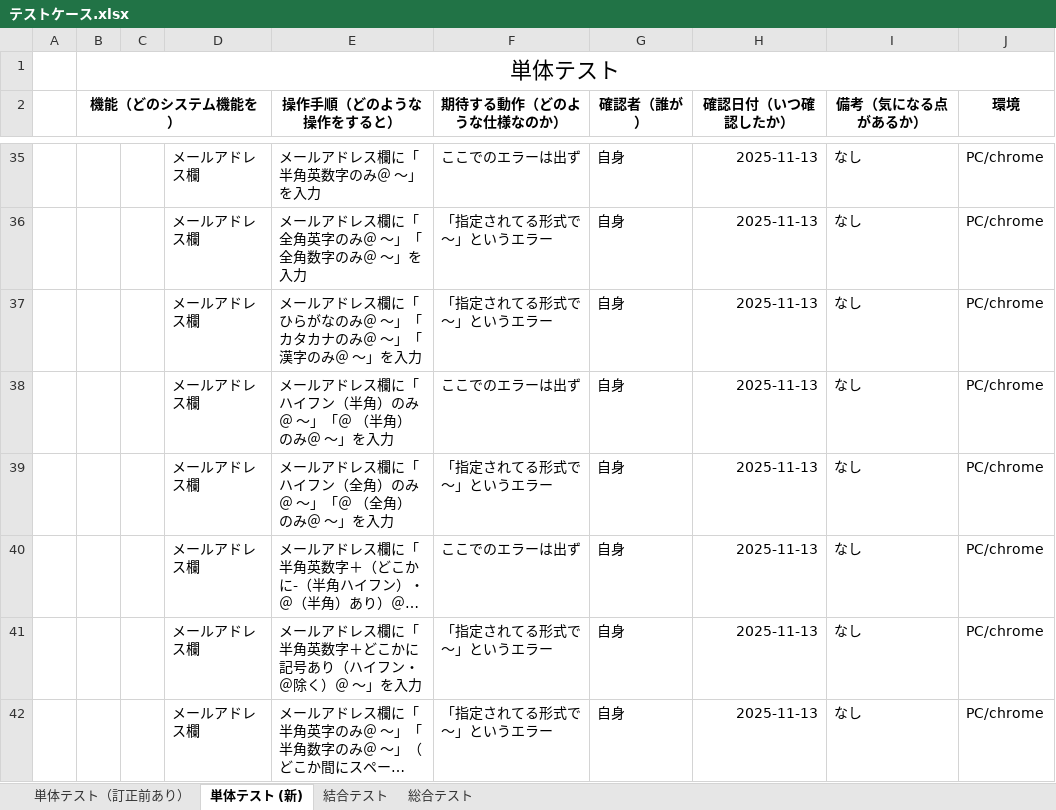
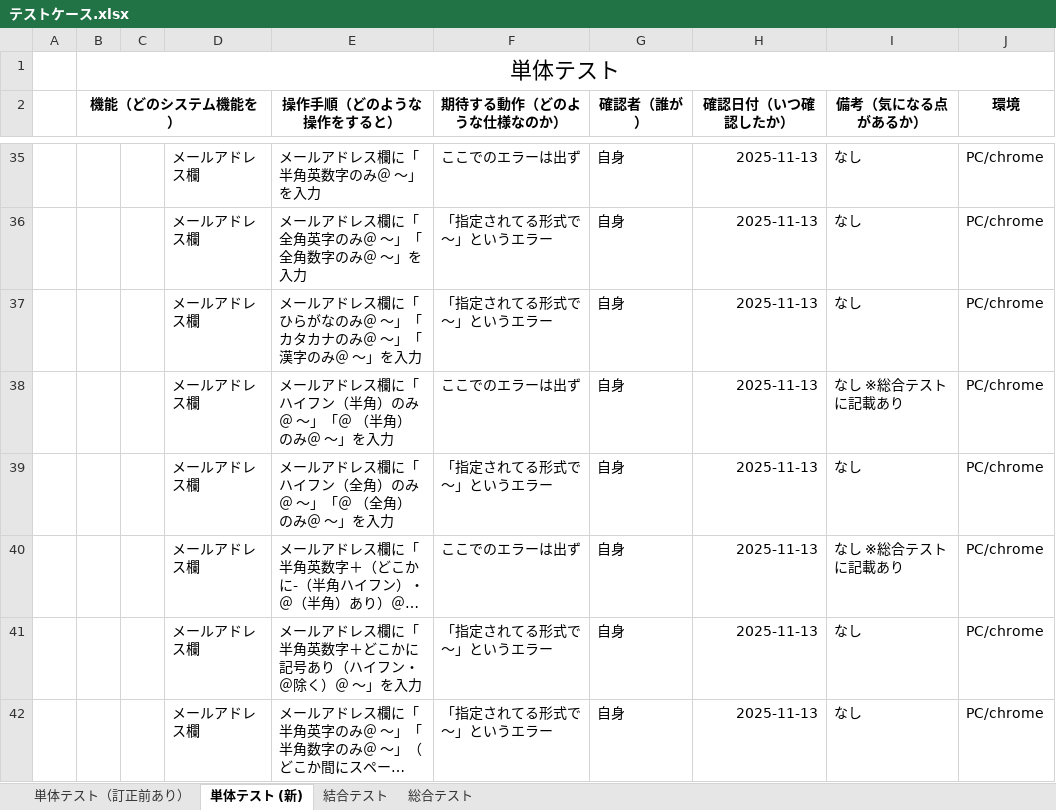
Before and after one commit to nozomi-watanabe1214/7_Programing, an Excel workbook: テストケース.xlsx, sheet 単体テスト (新), drawn as a sheet; only a part is shown, gaps mark what is left out; long unchanged cells end in …; values as stored, in another font and other column widths than the file's, no borders; the diff covers the shown part only; the diff names each change by its address in the sheet, - before the commit and + after, or states it on an @@ line.

Commit message:
アカウント登録画面（市区町村・番地・アカウント権限）単体テスト実施

```diff
--- a/テストケース.xlsx (sheet 単体テスト (新))
+++ b/テストケース.xlsx (sheet 単体テスト (新))
-I38 (備考（気になる点があるか）): なし
+I38 (備考（気になる点があるか）): なし ※総合テストに記載あり
-I40 (備考（気になる点があるか）): なし
+I40 (備考（気になる点があるか）): なし ※総合テストに記載あり
```
Also changed, not shown: 22 added rows and 22 removed rows elsewhere in this sheet, sheet 総合テスト.
